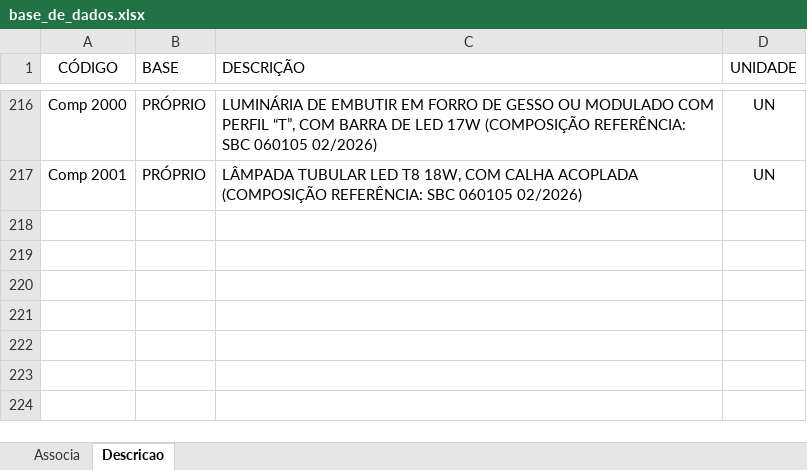
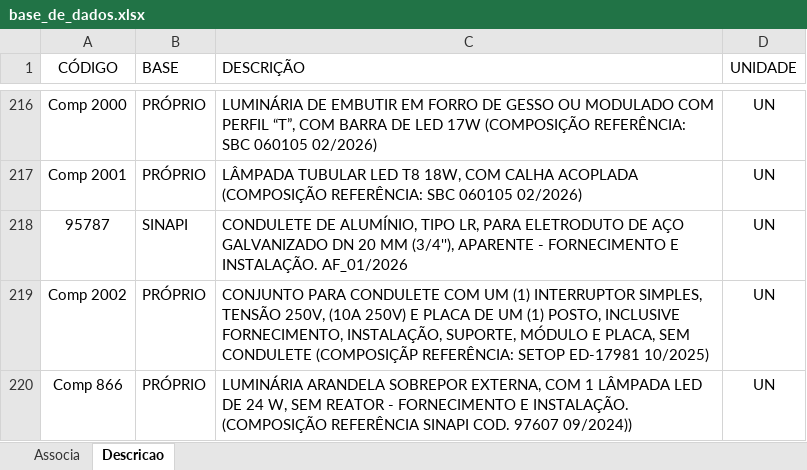
Before and after one commit to rodioegiufao/farmacia_janio, an Excel workbook: 3D/base_de_dados.xlsx, sheet Descricao, drawn as a sheet; only a part is shown, gaps mark what is left out; values as stored, in another font and other column widths than the file's, no borders; the diff names each change by its address in the sheet, - before the commit and + after, or states it on an @@ line.

Commit message:
Atualizando a base de dados

```diff
--- a/3D/base_de_dados.xlsx (sheet Descricao)
+++ b/3D/base_de_dados.xlsx (sheet Descricao)
+row 218: 95787 | SINAPI | CONDULETE DE ALUMÍNIO, TIPO LR, PARA ELETRODUTO DE AÇO GALVANIZADO DN 20 MM (3/4''), APARENTE - FORNECIMENTO E INSTALAÇÃO. AF_01/2026 | UN
+row 219: Comp 2002 | PRÓPRIO | CONJUNTO PARA CONDULETE COM UM (1) INTERRUPTOR SIMPLES, TENSÃO 250V, (10A 250V) E PLACA DE UM (1) POSTO, INCLUSIVE FORNECIMENTO, INSTALAÇÃO, SUPORTE, MÓDULO E PLACA, SEM CONDULETE (COMPOSIÇÃP REFERÊNCIA: SETOP ED-17981 10/2025) | UN
+row 220: Comp 866 | PRÓPRIO | LUMINÁRIA ARANDELA SOBREPOR EXTERNA, COM 1 LÂMPADA LED DE 24 W, SEM REATOR - FORNECIMENTO E INSTALAÇÃO. (COMPOSIÇÃO REFERÊNCIA SINAPI COD. 97607 09/2024)) | UN
```
Also changed, not shown: sheet Associa.
